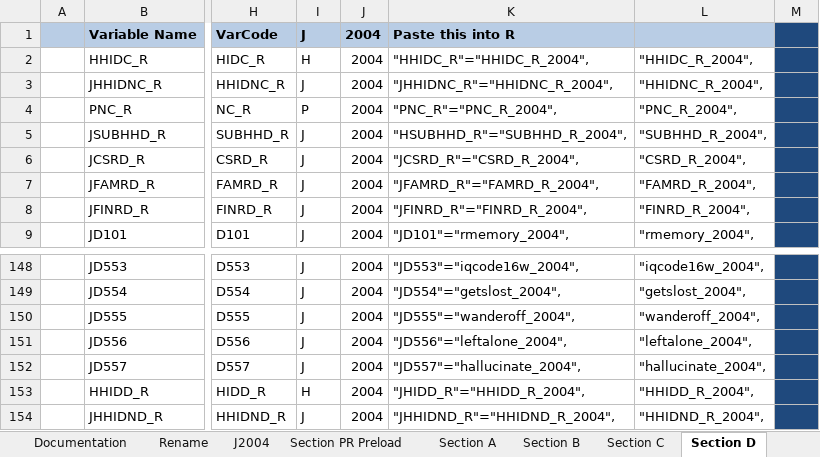
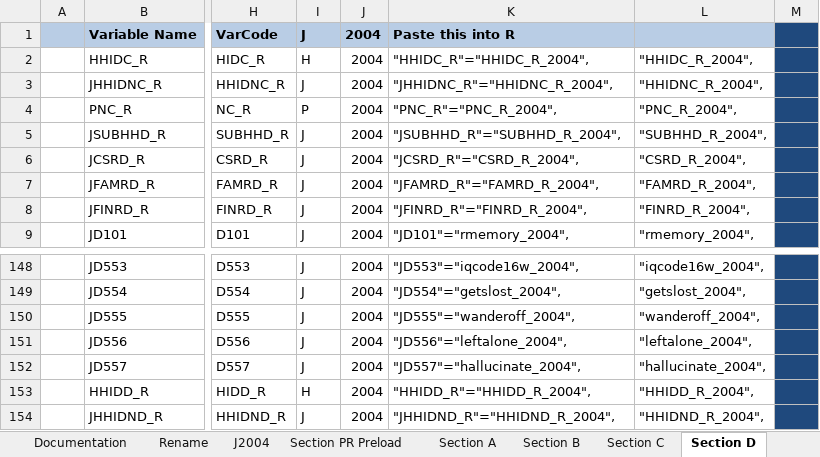
Before and after one commit to IALSA/SEC-HRS-Public, an Excel workbook: Scripts/Data/RenamingScheme_2.xlsx, sheet Section D, drawn as a sheet; only a part is shown, gaps mark what is left out; values as stored, in another font and other column widths than the file's, no borders; the diff names each change by its address in the sheet, - before the commit and + after, or states it on an @@ line.

```diff
--- a/Scripts/Data/RenamingScheme_2.xlsx (sheet Section D)
+++ b/Scripts/Data/RenamingScheme_2.xlsx (sheet Section D)
-K5: "HSUBHHD_R"="SUBHHD_R_2004",
+K5: "JSUBHHD_R"="SUBHHD_R_2004",
-K153: "JHIDD_R"="HHIDD_R_2004",
+K153: "HHIDD_R"="HHIDD_R_2004",
```
Also changed, not shown: sheet J2004, formulas that keep their value, 4 other files.
